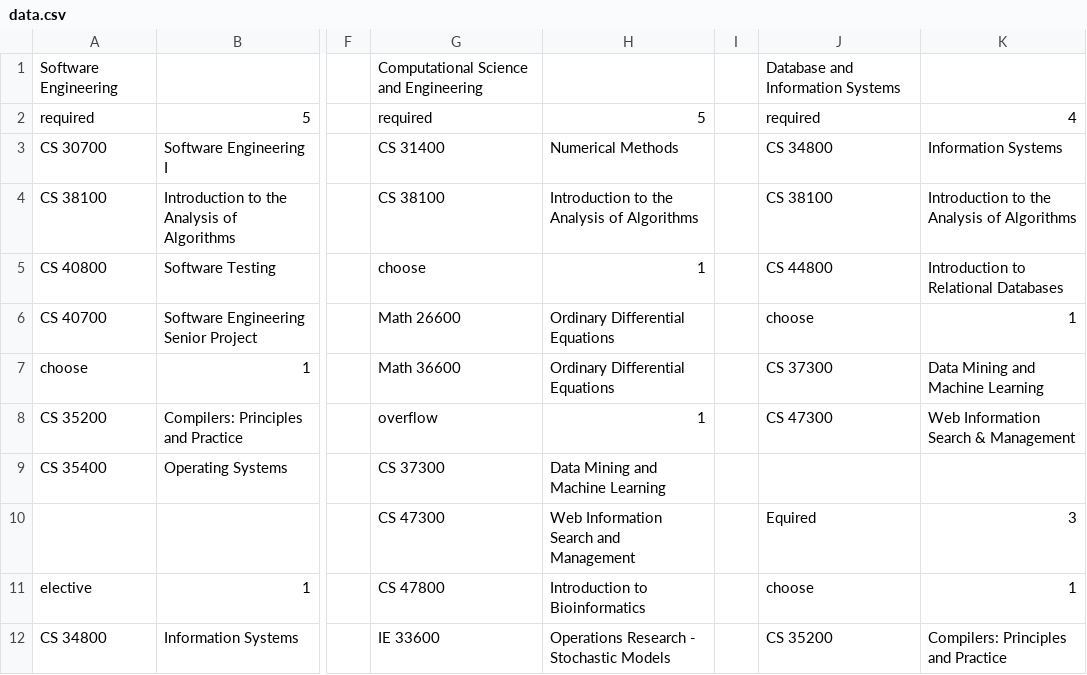
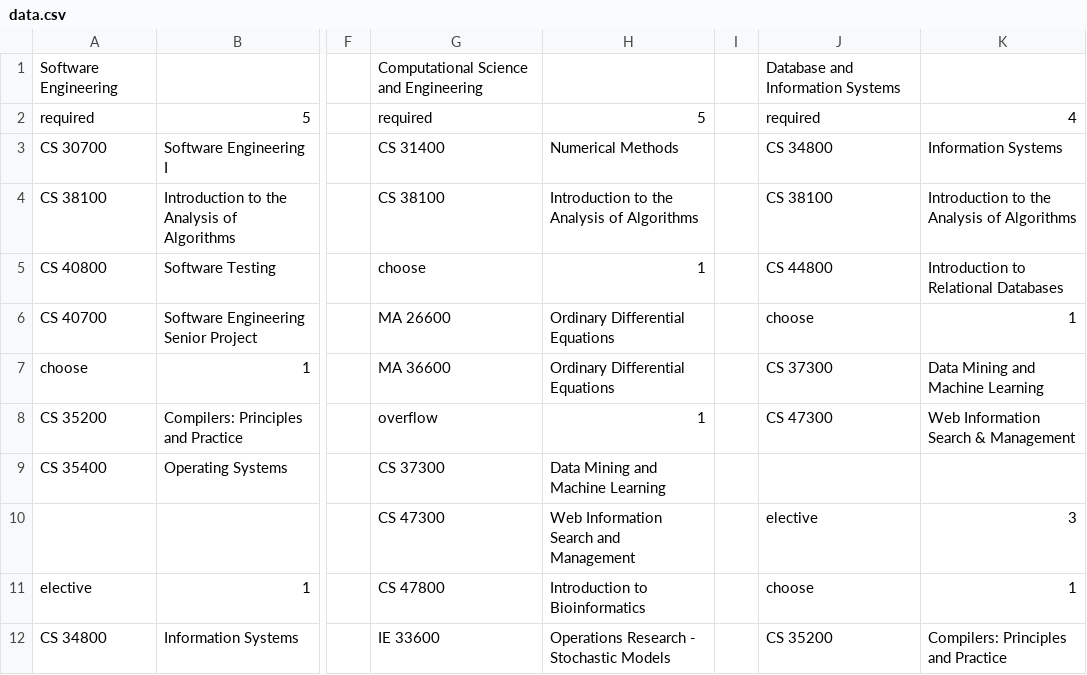
Before and after one commit to zhengkyl/cs-track-planner, a CSV file: data/data.csv, drawn as a sheet; only a part is shown, gaps mark what is left out; the diff names each change by its address in the sheet, - before the commit and + after, or states it on an @@ line.

Commit message:
fix data bugs

```diff
--- a/data/data.csv
+++ b/data/data.csv
-G6: Math 26600
+G6: MA 26600
-G7: Math 36600
+G7: MA 36600
-J10: Equired
+J10: elective
```
Also changed, not shown: 2 other files.
